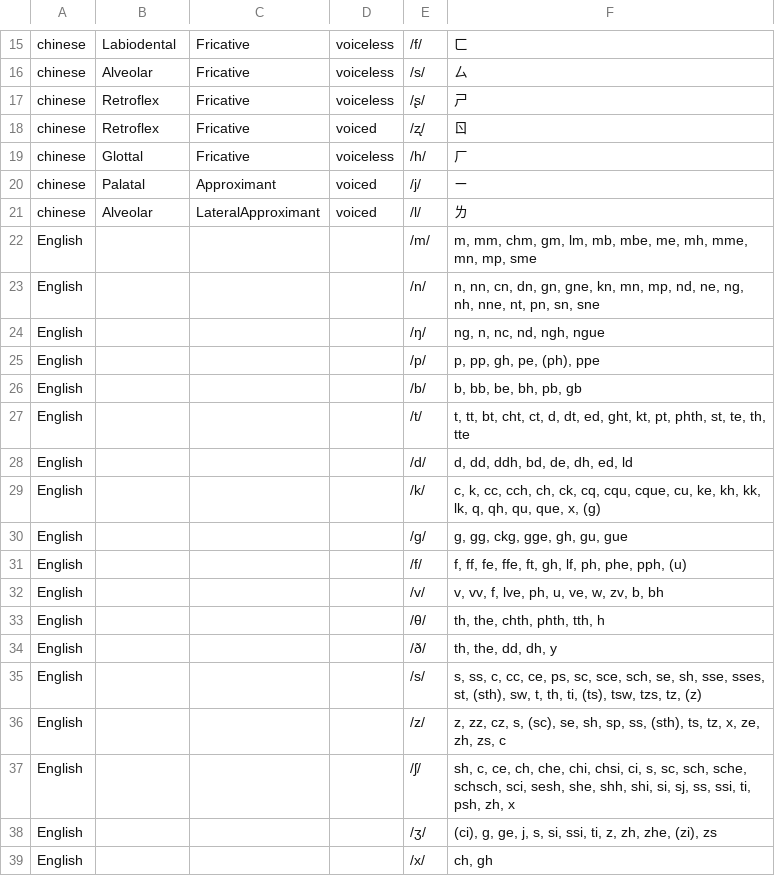
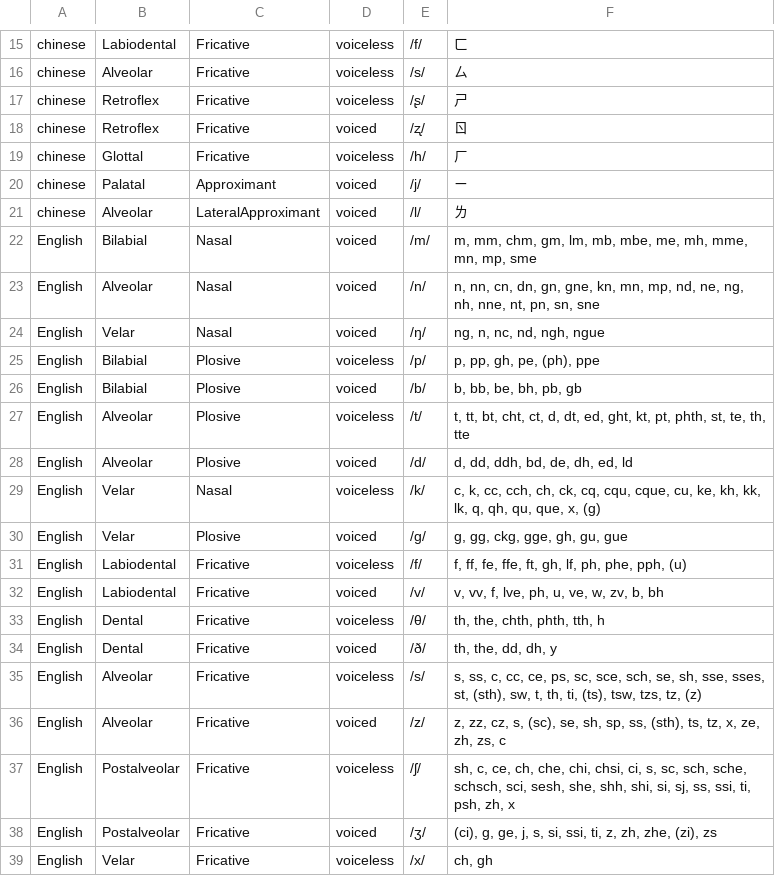
Before and after one commit to chanwunkong/IPAMapper, a CSV file: langs.csv, drawn as a sheet; only a part is shown, gaps mark what is left out; the diff covers the shown part only.

```diff
--- a/langs.csv
+++ b/langs.csv
@@ -21,19 +21,19 @@ chinese,Palatal,Approximant,voiced,/j/,ㄧ
 chinese,Alveolar,LateralApproximant,voiced,/l/,ㄌ
-English,,,,/m/,"m, mm, chm, gm, lm, mb, mbe, me, mh, mme, mn, mp, sme"
-English,,,,/n/,"n, nn, cn, dn, gn, gne, kn, mn, mp, nd, ne, ng, nh, nne, nt, pn, sn, sne"
-English,,,,/ŋ/,"ng, n, nc, nd, ngh, ngue"
-English,,,,/p/,"p, pp, gh, pe, (ph), ppe"
-English,,,,/b/,"b, bb, be, bh, pb, gb"
-English,,,,/t/,"t, tt, bt, cht, ct, d, dt, ed, ght, kt, pt, phth, st, te, th, tte"
-English,,,,/d/,"d, dd, ddh, bd, de, dh, ed, ld"
-English,,,,/k/,"c, k, cc, cch, ch, ck, cq, cqu, cque, cu, ke, kh, kk, lk, q, qh, qu, que, x, (g)"
-English,,,,/ɡ/,"g, gg, ckg, gge, gh, gu, gue"
-English,,,,/f/,"f, ff, fe, ffe, ft, gh, lf, ph, phe, pph, (u)"
-English,,,,/v/,"v, vv, f, lve, ph, u, ve, w, zv, b, bh"
-English,,,,/θ/,"th, the, chth, phth, tth, h"
-English,,,,/ð/,"th, the, dd, dh, y"
-English,,,,/s/,"s, ss, c, cc, ce, ps, sc, sce, sch, se, sh, sse, sses, st, (sth), sw, t, th, ti, (ts), tsw, tzs, tz, (z)"
-English,,,,/z/,"z, zz, cz, s, (sc), se, sh, sp, ss, (sth), ts, tz, x, ze, zh, zs, c"
-English,,,,/ʃ/,"sh, c, ce, ch, che, chi, chsi, ci, s, sc, sch, sche, schsch, sci, sesh, she, shh, shi, si, sj, ss, ssi, ti, psh, zh, x"
-English,,,,/ʒ/,"(ci), g, ge, j, s, si, ssi, ti, z, zh, zhe, (zi), zs"
-English,,,,/x/,"ch, gh"
+English,Bilabial,Nasal,voiced,/m/,"m, mm, chm, gm, lm, mb, mbe, me, mh, mme, mn, mp, sme"
+English,Alveolar,Nasal,voiced,/n/,"n, nn, cn, dn, gn, gne, kn, mn, mp, nd, ne, ng, nh, nne, nt, pn, sn, sne"
+English,Velar,Nasal,voiced,/ŋ/,"ng, n, nc, nd, ngh, ngue"
+English,Bilabial,Plosive, voiceless,/p/,"p, pp, gh, pe, (ph), ppe"
+English,Bilabial,Plosive,voiced,/b/,"b, bb, be, bh, pb, gb"
+English,Alveolar,Plosive, voiceless,/t/,"t, tt, bt, cht, ct, d, dt, ed, ght, kt, pt, phth, st, te, th, tte"
+English,Alveolar,Plosive,voiced,/d/,"d, dd, ddh, bd, de, dh, ed, ld"
+English,Velar,Nasal, voiceless,/k/,"c, k, cc, cch, ch, ck, cq, cqu, cque, cu, ke, kh, kk, lk, q, qh, qu, que, x, (g)"
+English,Velar,Plosive,voiced,/ɡ/,"g, gg, ckg, gge, gh, gu, gue"
+English,Labiodental,Fricative, voiceless,/f/,"f, ff, fe, ffe, ft, gh, lf, ph, phe, pph, (u)"
+English,Labiodental,Fricative,voiced,/v/,"v, vv, f, lve, ph, u, ve, w, zv, b, bh"
+English,Dental,Fricative, voiceless,/θ/,"th, the, chth, phth, tth, h"
+English,Dental,Fricative,voiced,/ð/,"th, the, dd, dh, y"
+English,Alveolar,Fricative, voiceless,/s/,"s, ss, c, cc, ce, ps, sc, sce, sch, se, sh, sse, sses, st, (sth), sw, t, th, ti, (ts), tsw, tzs, tz, (z)"
+English,Alveolar,Fricative,voiced,/z/,"z, zz, cz, s, (sc), se, sh, sp, ss, (sth), ts, tz, x, ze, zh, zs, c"
+English,Postalveolar,Fricative, voiceless,/ʃ/,"sh, c, ce, ch, che, chi, chsi, ci, s, sc, sch, sche, schsch, sci, sesh, she, shh, shi, si, sj, ss, ssi, ti, psh, zh, x"
+English,Postalveolar,Fricative,voiced,/ʒ/,"(ci), g, ge, j, s, si, ssi, ti, z, zh, zhe, (zi), zs"
+English,Velar,Fricative, voiceless,/x/,"ch, gh"
```
Also changed, not shown: 1 removed row and 34 edited cells elsewhere in this file, 1 other file.
